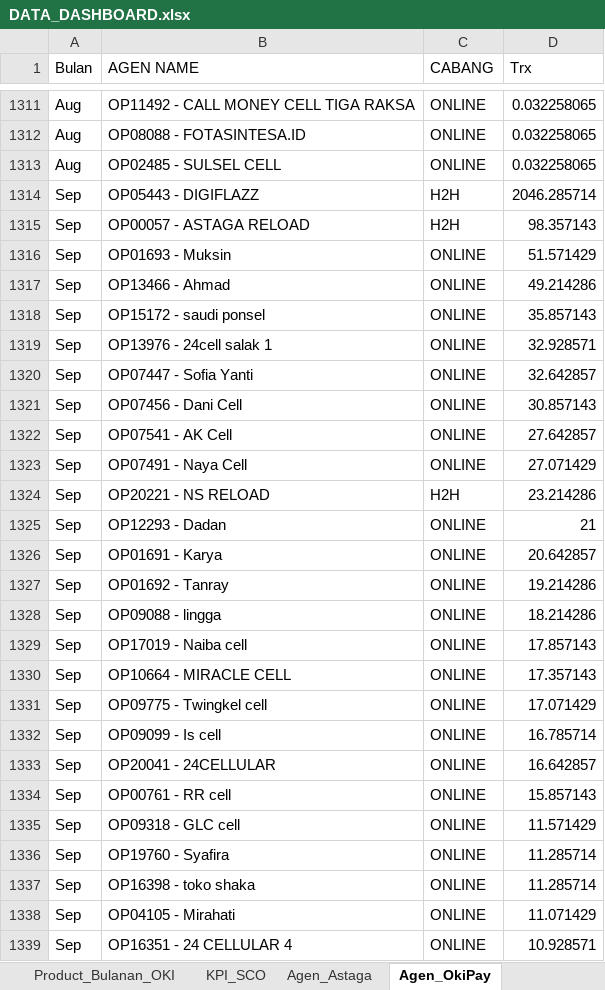
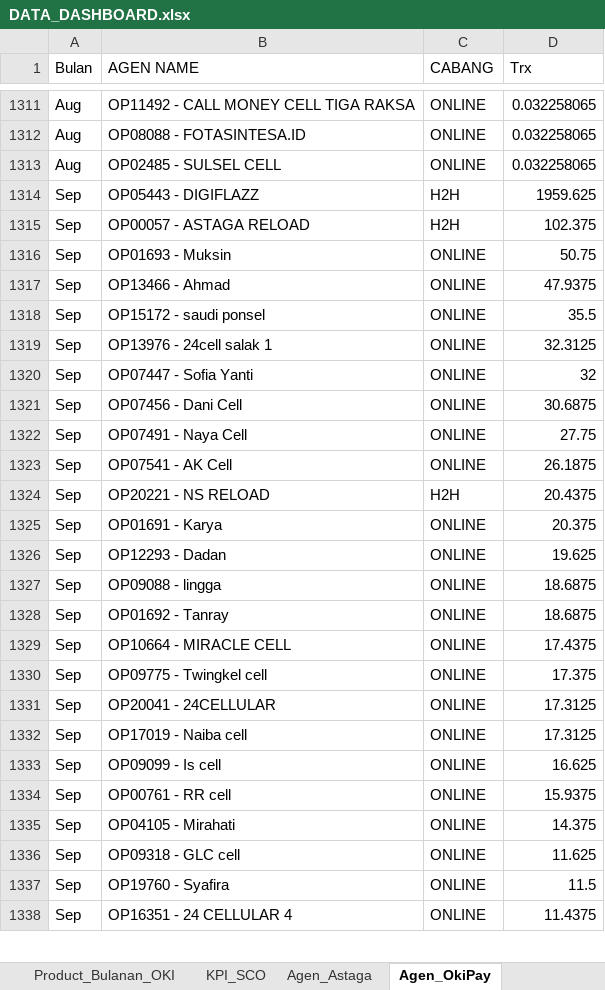
Before and after one commit to depocell/dashboard, an Excel workbook: DATA_DASHBOARD.xlsx, sheet Agen_OkiPay, drawn as a sheet; only a part is shown, gaps mark what is left out; values as stored, in another font and other column widths than the file's, no borders; removed rows and columns are numbered as before the commit, all else as after; the diff covers the shown part only; the diff names each change by its address in the sheet, - before the commit and + after, or states it on an @@ line.

```diff
--- a/DATA_DASHBOARD.xlsx (sheet Agen_OkiPay)
+++ b/DATA_DASHBOARD.xlsx (sheet Agen_OkiPay)
-D1314 (Trx): 2046.285714
+D1314 (Trx): 1959.625
-D1315 (Trx): 98.357143
+D1315 (Trx): 102.375
-D1316 (Trx): 51.571429
+D1316 (Trx): 50.75
-D1317 (Trx): 49.214286
+D1317 (Trx): 47.9375
-D1318 (Trx): 35.857143
+D1318 (Trx): 35.5
-D1319 (Trx): 32.928571
+D1319 (Trx): 32.3125
-D1320 (Trx): 32.642857
+D1320 (Trx): 32
-D1321 (Trx): 30.857143
+D1321 (Trx): 30.6875
-row 1322: Sep | OP07541 - AK Cell | ONLINE | 27.642857
-D1322 (Trx): 27.071429
+D1322 (Trx): 27.75
+row 1323: Sep | OP07541 - AK Cell | ONLINE | 26.1875
-D1324 (Trx): 23.214286
+D1324 (Trx): 20.4375
-row 1325: Sep | OP12293 - Dadan | ONLINE | 21
-D1325 (Trx): 20.642857
+D1325 (Trx): 20.375
-B1326 (AGEN NAME): OP01692 - Tanray
+B1326 (AGEN NAME): OP12293 - Dadan
-D1326 (Trx): 19.214286
+D1326 (Trx): 19.625
-D1327 (Trx): 18.214286
+D1327 (Trx): 18.6875
-B1328 (AGEN NAME): OP17019 - Naiba cell
+B1328 (AGEN NAME): OP01692 - Tanray
-D1328 (Trx): 17.857143
+D1328 (Trx): 18.6875
-D1329 (Trx): 17.357143
+D1329 (Trx): 17.4375
-D1330 (Trx): 17.071429
+D1330 (Trx): 17.375
-row 1332: Sep | OP09099 - Is cell | ONLINE | 16.785714
-D1331 (Trx): 16.642857
+D1331 (Trx): 17.3125
+row 1332: Sep | OP17019 - Naiba cell | ONLINE | 17.3125
+row 1333: Sep | OP09099 - Is cell | ONLINE | 16.625
-D1334 (Trx): 15.857143
+D1334 (Trx): 15.9375
+row 1335: Sep | OP04105 - Mirahati | ONLINE | 14.375
-D1336 (Trx): 11.571429
+D1336 (Trx): 11.625
-D1337 (Trx): 11.285714
+D1337 (Trx): 11.5
-row 1337: Sep | OP16398 - toko shaka | ONLINE | 11.285714
-row 1338: Sep | OP04105 - Mirahati | ONLINE | 11.071429
-D1338 (Trx): 10.928571
+D1338 (Trx): 11.4375
```
Also changed, not shown: other rows of this sheet, sheet Agen_Astaga, sheet Product_Bulanan_OKI, sheet Product_Bulanan_Astaga, sheet Sales_Bulanan_OKI, sheet Sales_Bulanan_Astaga.
